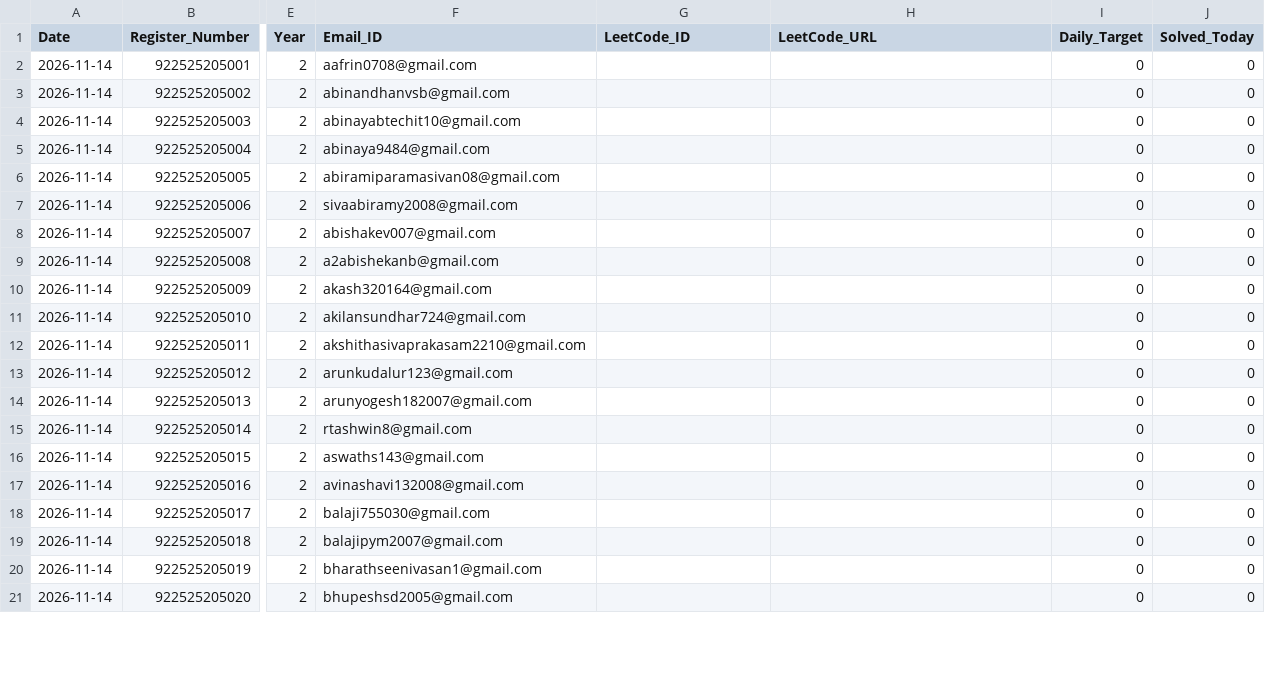
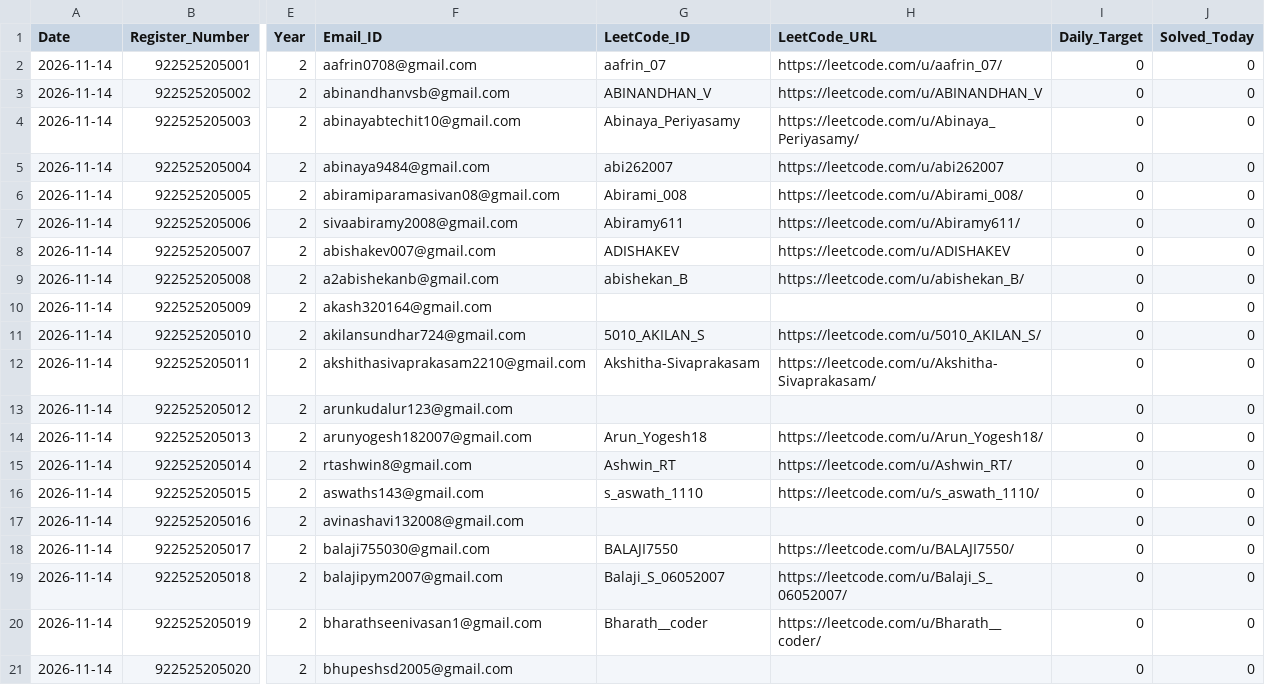
Before and after one commit to TK4743/taskmanager, a CSV file: leetcode/2026-11-14/Section_II_IT_A.csv, drawn as a sheet; only a part is shown, gaps mark what is left out; the diff covers the shown part only; the diff names each change by its address in the sheet, - before the commit and + after, or states it on an @@ line.

```diff
--- a/leetcode/2026-11-14/Section_II_IT_A.csv
+++ b/leetcode/2026-11-14/Section_II_IT_A.csv
-G2 (LeetCode_ID): (empty)
+G2 (LeetCode_ID): aafrin_07
-H2 (LeetCode_URL): (empty)
+H2 (LeetCode_URL): https://leetcode.com/u/aafrin_07/
-G3 (LeetCode_ID): (empty)
+G3 (LeetCode_ID): ABINANDHAN_V
-H3 (LeetCode_URL): (empty)
+H3 (LeetCode_URL): https://leetcode.com/u/ABINANDHAN_V
-G4 (LeetCode_ID): (empty)
+G4 (LeetCode_ID): Abinaya_Periyasamy
-H4 (LeetCode_URL): (empty)
+H4 (LeetCode_URL): https://leetcode.com/u/Abinaya_Periyasamy/
-G5 (LeetCode_ID): (empty)
+G5 (LeetCode_ID): abi262007
-H5 (LeetCode_URL): (empty)
+H5 (LeetCode_URL): https://leetcode.com/u/abi262007
-G6 (LeetCode_ID): (empty)
+G6 (LeetCode_ID): Abirami_008
-H6 (LeetCode_URL): (empty)
+H6 (LeetCode_URL): https://leetcode.com/u/Abirami_008/
-G7 (LeetCode_ID): (empty)
+G7 (LeetCode_ID): Abiramy611
-H7 (LeetCode_URL): (empty)
+H7 (LeetCode_URL): https://leetcode.com/u/Abiramy611/
-G8 (LeetCode_ID): (empty)
+G8 (LeetCode_ID): ADISHAKEV
-H8 (LeetCode_URL): (empty)
+H8 (LeetCode_URL): https://leetcode.com/u/ADISHAKEV
-G9 (LeetCode_ID): (empty)
+G9 (LeetCode_ID): abishekan_B
-H9 (LeetCode_URL): (empty)
+H9 (LeetCode_URL): https://leetcode.com/u/abishekan_B/
-G11 (LeetCode_ID): (empty)
+G11 (LeetCode_ID): 5010_AKILAN_S
-H11 (LeetCode_URL): (empty)
+H11 (LeetCode_URL): https://leetcode.com/u/5010_AKILAN_S/
-G12 (LeetCode_ID): (empty)
+G12 (LeetCode_ID): Akshitha-Sivaprakasam
-H12 (LeetCode_URL): (empty)
+H12 (LeetCode_URL): https://leetcode.com/u/Akshitha-Sivaprakasam/
-G14 (LeetCode_ID): (empty)
+G14 (LeetCode_ID): Arun_Yogesh18
-H14 (LeetCode_URL): (empty)
+H14 (LeetCode_URL): https://leetcode.com/u/Arun_Yogesh18/
-G15 (LeetCode_ID): (empty)
+G15 (LeetCode_ID): Ashwin_RT
-H15 (LeetCode_URL): (empty)
+H15 (LeetCode_URL): https://leetcode.com/u/Ashwin_RT/
-G16 (LeetCode_ID): (empty)
+G16 (LeetCode_ID): s_aswath_1110
-H16 (LeetCode_URL): (empty)
+H16 (LeetCode_URL): https://leetcode.com/u/s_aswath_1110/
-G18 (LeetCode_ID): (empty)
+G18 (LeetCode_ID): BALAJI7550
-H18 (LeetCode_URL): (empty)
+H18 (LeetCode_URL): https://leetcode.com/u/BALAJI7550/
-G19 (LeetCode_ID): (empty)
+G19 (LeetCode_ID): Balaji_S_06052007
-H19 (LeetCode_URL): (empty)
+H19 (LeetCode_URL): https://leetcode.com/u/Balaji_S_06052007/
-G20 (LeetCode_ID): (empty)
+G20 (LeetCode_ID): Bharath__coder
-H20 (LeetCode_URL): (empty)
+H20 (LeetCode_URL): https://leetcode.com/u/Bharath__coder/
```
Also changed, not shown: 74 edited cells elsewhere in this file, leetcode/2026-11-14/Section_III_IT_A.csv, leetcode/2026-11-14/Section_III_IT_B.csv, 10 other files.
